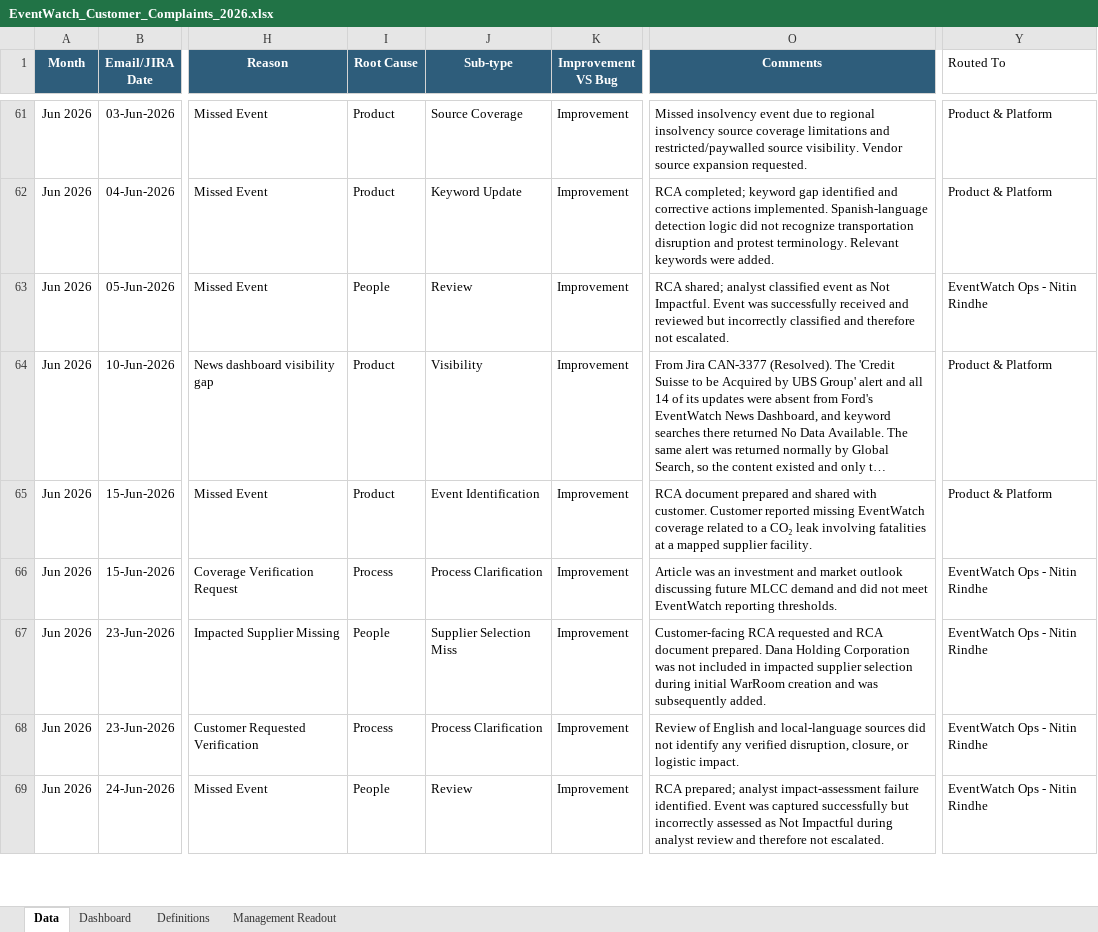
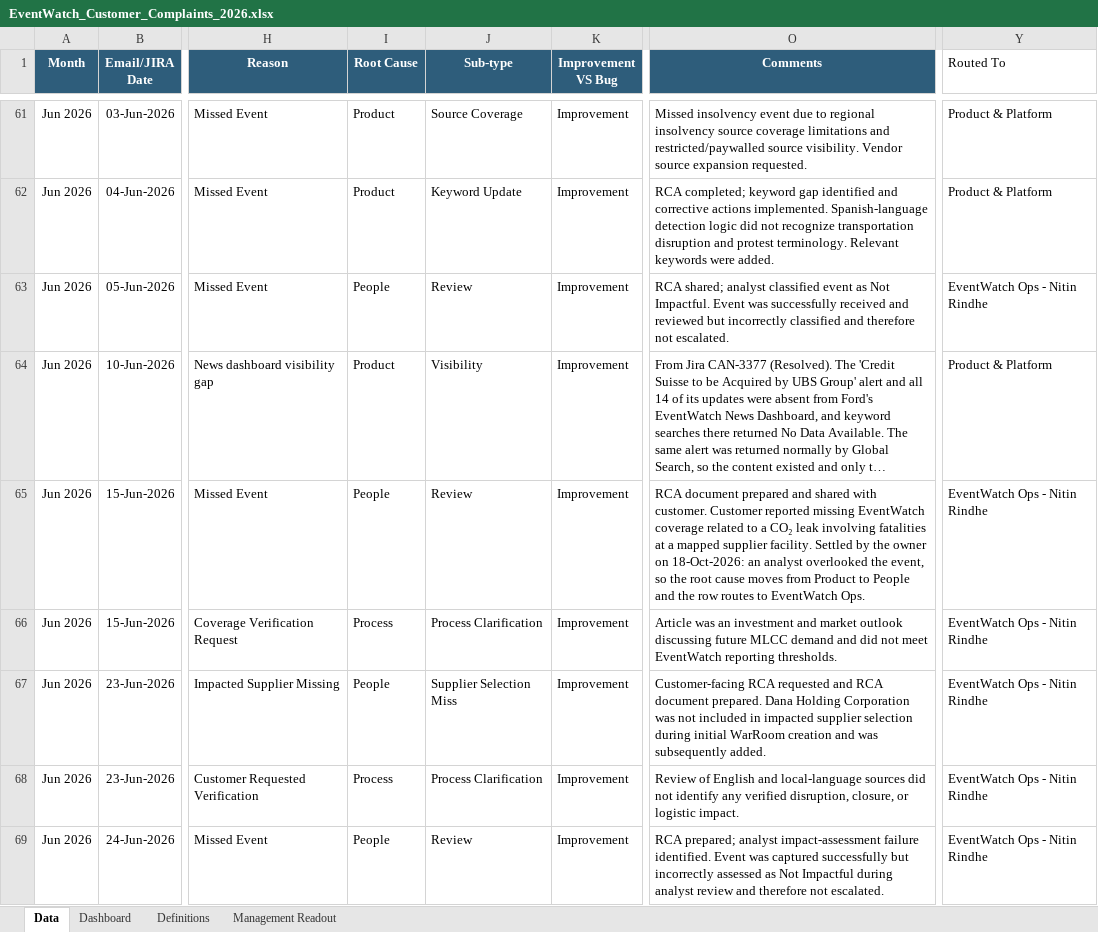
Before and after one commit to sangrambarger/EventWatch_Customer_Complaints, an Excel workbook: EventWatch_Customer_Complaints_2026.xlsx, sheet Data, drawn as a sheet; only a part is shown, gaps mark what is left out; long unchanged cells end in …; values as stored, in another font and other column widths than the file's, no borders; conditional formats and table styles not drawn; the diff covers the shown part only; the diff names each change by its address in the sheet, - before the commit and + after, or states it on an @@ line.

```diff
--- a/EventWatch_Customer_Complaints_2026.xlsx (sheet Data)
+++ b/EventWatch_Customer_Complaints_2026.xlsx (sheet Data)
-I65 (Root Cause): Product
+I65 (Root Cause): People
-J65 (Sub-type): Event Identification
+J65 (Sub-type): Review
-O65 (Comments): …supplier facility.
+O65 (Comments): …supplier facility. Settled by the owner on 18-Oct-2026: an analyst overlooked the event, so the root cause moves from Product to People and the row routes to EventWatch Ops.
-Y65 (Routed To): Product & Platform
+Y65 (Routed To): EventWatch Ops - Nitin Rindhe
```
Also changed, not shown: 23 edited cells elsewhere in this sheet, charts or pictures, 6 other files.
